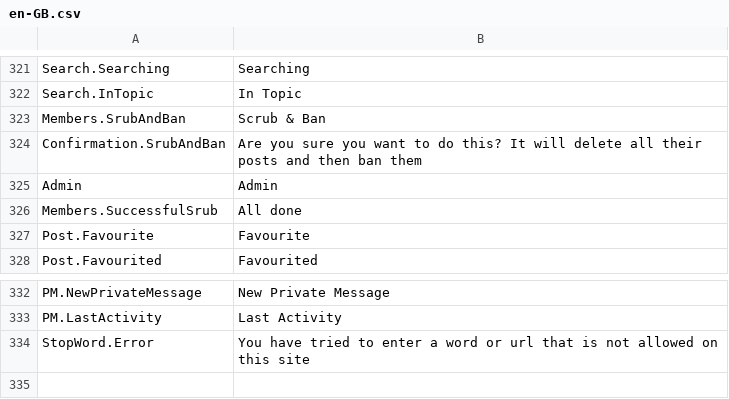
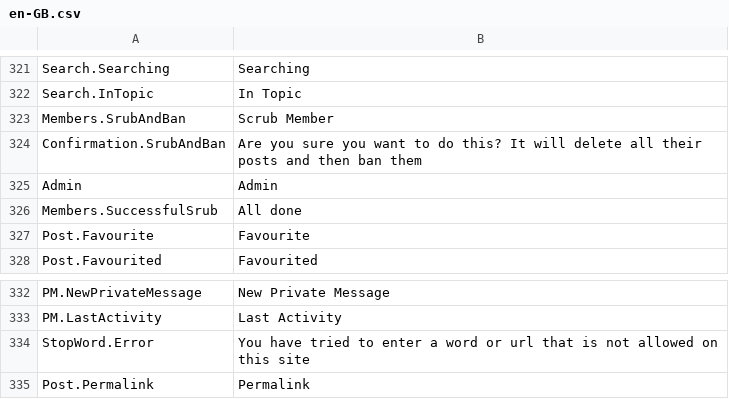
Before and after one commit to YodasMyDad/mvcforum, a CSV file: MVCForum.Website/Installer/en-GB.csv, drawn as a sheet; only a part is shown, gaps mark what is left out.

Commit message:
Tidying up ready for beta release
Added PermaLink to Posts
Fixed issue with transactions and new email management
Fixed blank poll answer bug

```diff
--- a/MVCForum.Website/Installer/en-GB.csv
+++ b/MVCForum.Website/Installer/en-GB.csv
@@ -322,3 +322,3 @@ Search.Searching,Searching
 Search.InTopic,In Topic
-Members.SrubAndBan,Scrub & Ban
+Members.SrubAndBan,Scrub Member
 Confirmation.SrubAndBan,Are you sure you want to do this? It will delete all their posts and then ban them
@@ -334 +334,2 @@ PM.LastActivity,Last Activity
 StopWord.Error,You have tried to enter a word or url that is not allowed on this site
+Post.Permalink,Permalink
```
Also changed, not shown: 21 other files.
